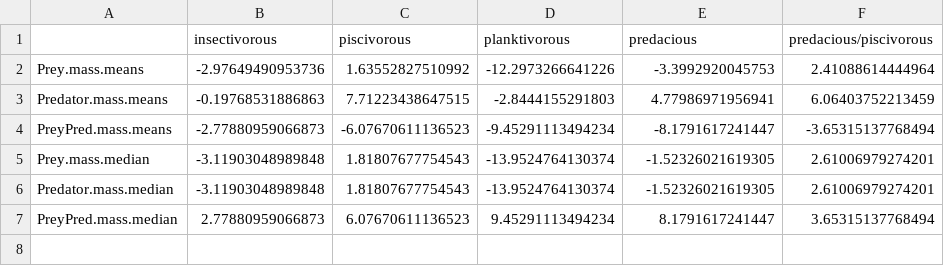
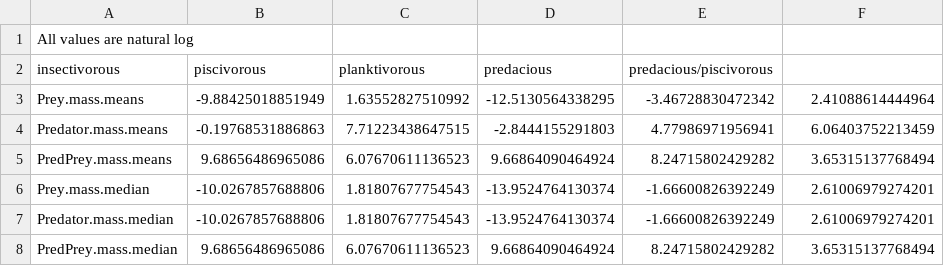
Before and after one commit to peternortonuk/CMEECourseWork, a CSV file: Week3/Results/PP_Results.csv, drawn as a sheet.

```diff
--- a/Week3/Results/PP_Results.csv
+++ b/Week3/Results/PP_Results.csv
@@ -1,7 +1,8 @@
-"","insectivorous","piscivorous","planktivorous","predacious","predacious/piscivorous"
-"Prey.mass.means",-2.97649490953736,1.63552827510992,-12.2973266641226,-3.3992920045753,2.41088614444964
+All values are natural log
+"insectivorous","piscivorous","planktivorous","predacious","predacious/piscivorous"
+"Prey.mass.means",-9.88425018851949,1.63552827510992,-12.5130564338295,-3.46728830472342,2.41088614444964
 "Predator.mass.means",-0.19768531886863,7.71223438647515,-2.8444155291803,4.77986971956941,6.06403752213459
-"PreyPred.mass.means",-2.77880959066873,-6.07670611136523,-9.45291113494234,-8.1791617241447,-3.65315137768494
-"Prey.mass.median",-3.11903048989848,1.81807677754543,-13.9524764130374,-1.52326021619305,2.61006979274201
-"Predator.mass.median",-3.11903048989848,1.81807677754543,-13.9524764130374,-1.52326021619305,2.61006979274201
-"PreyPred.mass.median",2.77880959066873,6.07670611136523,9.45291113494234,8.1791617241447,3.65315137768494
+"PredPrey.mass.means",9.68656486965086,6.07670611136523,9.66864090464924,8.24715802429282,3.65315137768494
+"Prey.mass.median",-10.0267857688806,1.81807677754543,-13.9524764130374,-1.66600826392249,2.61006979274201
+"Predator.mass.median",-10.0267857688806,1.81807677754543,-13.9524764130374,-1.66600826392249,2.61006979274201
+"PredPrey.mass.median",9.68656486965086,6.07670611136523,9.66864090464924,8.24715802429282,3.65315137768494
```
Also changed, not shown: Week3/Results/MyData.csv, 18 other files.
